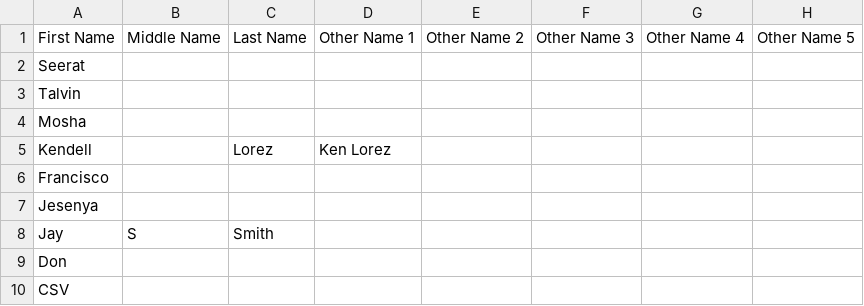
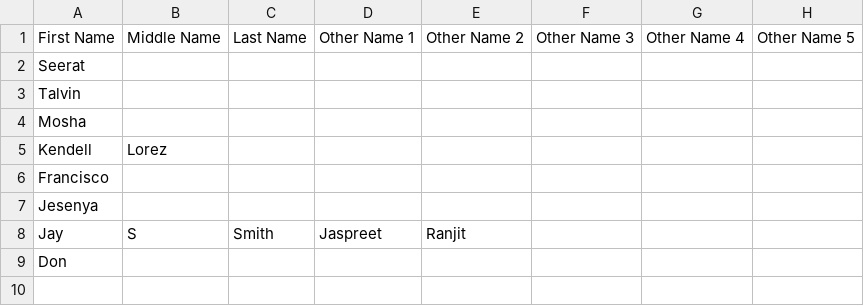
Before and after one commit to jr4fs/anonymizer, a CSV file: data/names.csv, drawn as a sheet; the diff names each change by its address in the sheet, - before the commit and + after, or states it on an @@ line.

```diff
--- a/data/names.csv
+++ b/data/names.csv
-B5: (empty)
+B5: Lorez
-C5: Lorez
+C5: (empty)
-D5: Ken Lorez
+D5: (empty)
-D8: (empty)
+D8: Jaspreet
-E8: (empty)
+E8: Ranjit
-row 10: CSV
```
Also changed, not shown: examples/sample_notes.csv, 4 other files.
